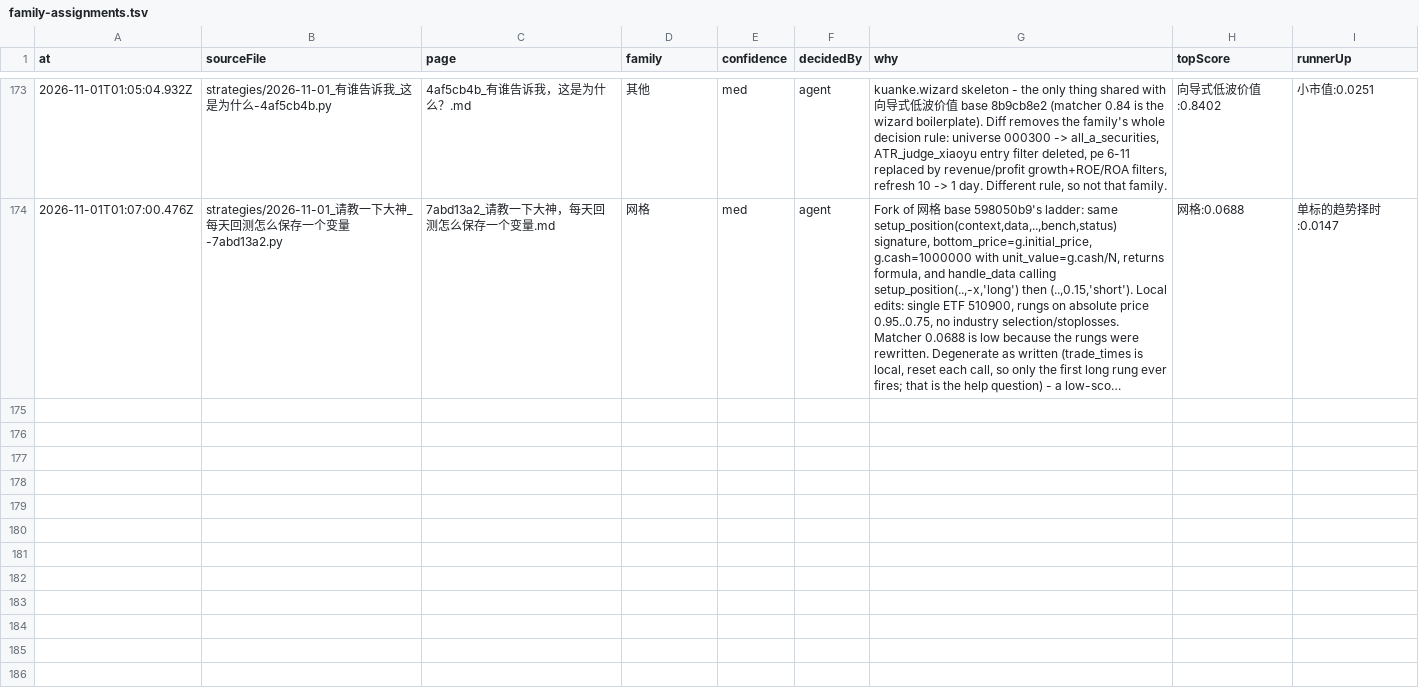
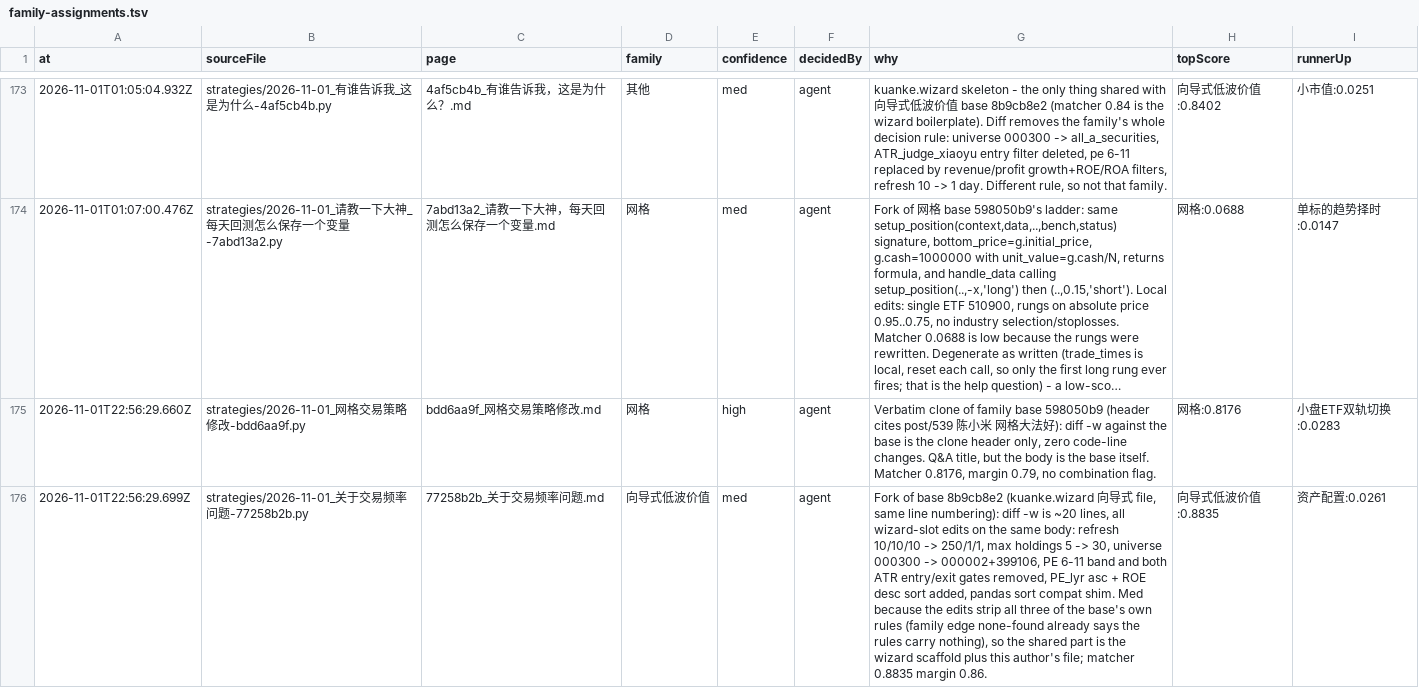
Before and after one commit to MohanShen/join-quant, a TSV file: data/family-assignments.tsv, drawn as a sheet; only a part is shown, gaps mark what is left out; long unchanged cells end in …; the diff covers the shown part only; the diff names each change by its address in the sheet, - before the commit and + after, or states it on an @@ line.

```diff
--- a/data/family-assignments.tsv
+++ b/data/family-assignments.tsv
+row 175: 2026-11-01T22:56:29.660Z | strategies/2026-11-01_网格交易策略修改-bdd6aa9f.py | bdd6aa9f_网格交易策略修改.md | 网格 | high | agent | Verbatim clone of family base 598050b9 (header cites post/539 陈小米 网格大法好): diff -w against the base is the clone header only, zero code-line changes. Q&A title, but the body is the base itself. Matcher 0.8176, margin 0.79, no combination flag. | 网格:0.8176 | 小盘ETF双轨切换:0.0283
+row 176: 2026-11-01T22:56:29.699Z | strategies/2026-11-01_关于交易频率问题-77258b2b.py | 77258b2b_关于交易频率问题.md | 向导式低波价值 | med | agent | Fork of base 8b9cb8e2 (kuanke.wizard 向导式 file, same line numbering): diff -w is ~20 lines, all wizard-slot edits on the same body: refresh 10/10/10 -> 250/1/1, max holdings 5 -> 30, universe 000300 -> 000002+399106, PE 6-11 band and both ATR entry/exit gates removed, PE_lyr asc + ROE desc sort added, pandas sort compat shim. Med because the edits strip all three of the base's own rules (family edge none-found already says the rules carry nothing), so the shared part is the wizard scaffold plus this author's file; matcher 0.8835 margin 0.86. | 向导式低波价值:0.8835 | 资产配置:0.0261
```
Also changed, not shown: 4 added rows elsewhere in this file, 10 other files.
